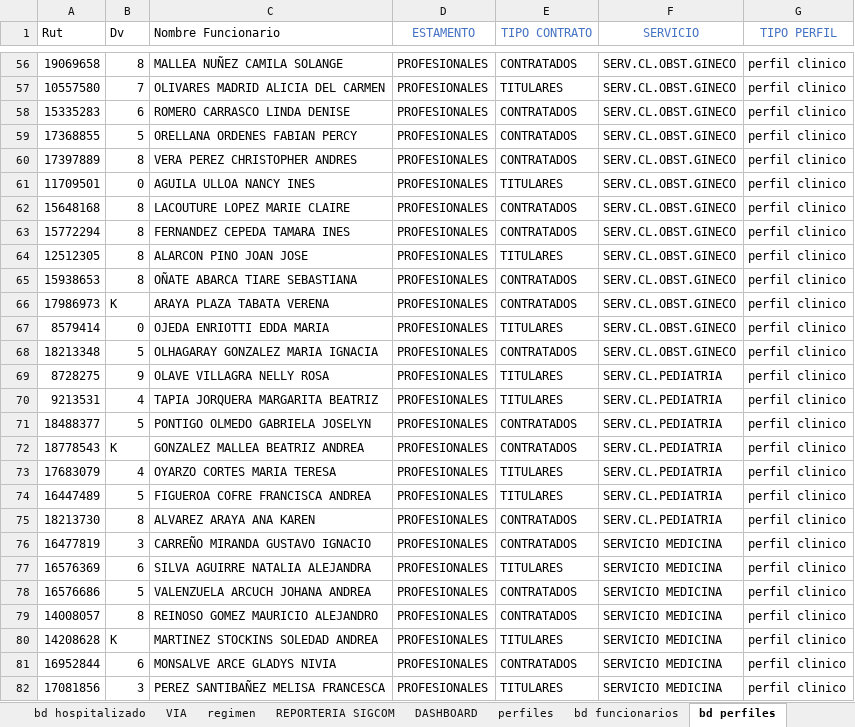
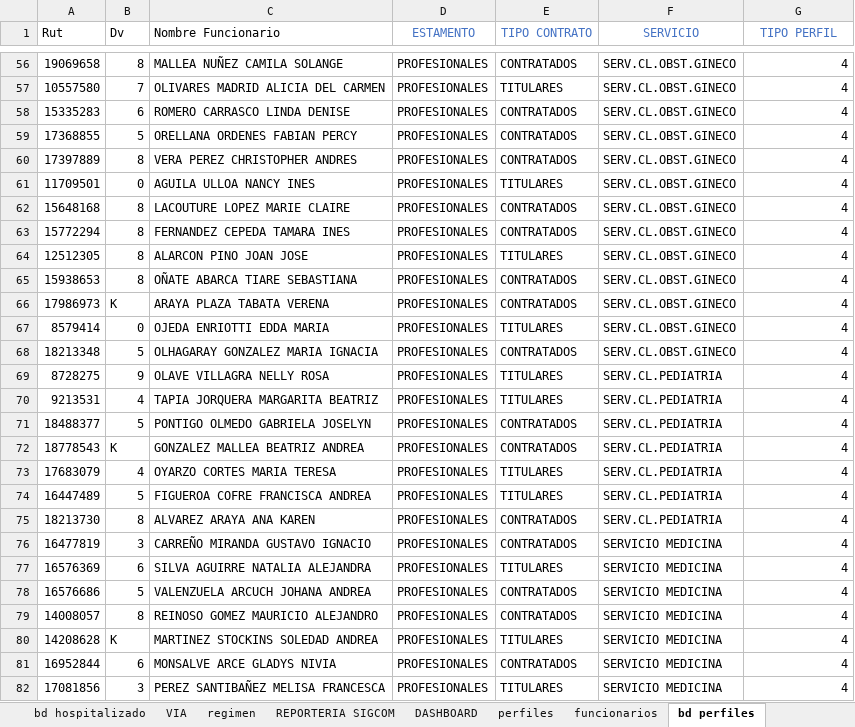
Before and after one commit to JuanOlivares97/MinutaHospital, an Excel workbook: sistema_de_alimentacion.xlsx, sheet bd perfiles, drawn as a sheet; only a part is shown, gaps mark what is left out; values as stored, in another font and other column widths than the file's, no borders; the diff covers the shown part only; the diff names each change by its address in the sheet, - before the commit and + after, or states it on an @@ line.

```diff
--- a/sistema_de_alimentacion.xlsx (sheet bd perfiles)
+++ b/sistema_de_alimentacion.xlsx (sheet bd perfiles)
-sheet tab: bd funcionarios
+sheet tab: funcionarios
-G56:G82 (TIPO PERFIL): perfil clinico
+G56:G82 (TIPO PERFIL): 4
```
Also changed, not shown: 101 edited cells elsewhere in this sheet, sheet funcionarios, sheet ESTAMENTO, charts or pictures, 4 other files.
